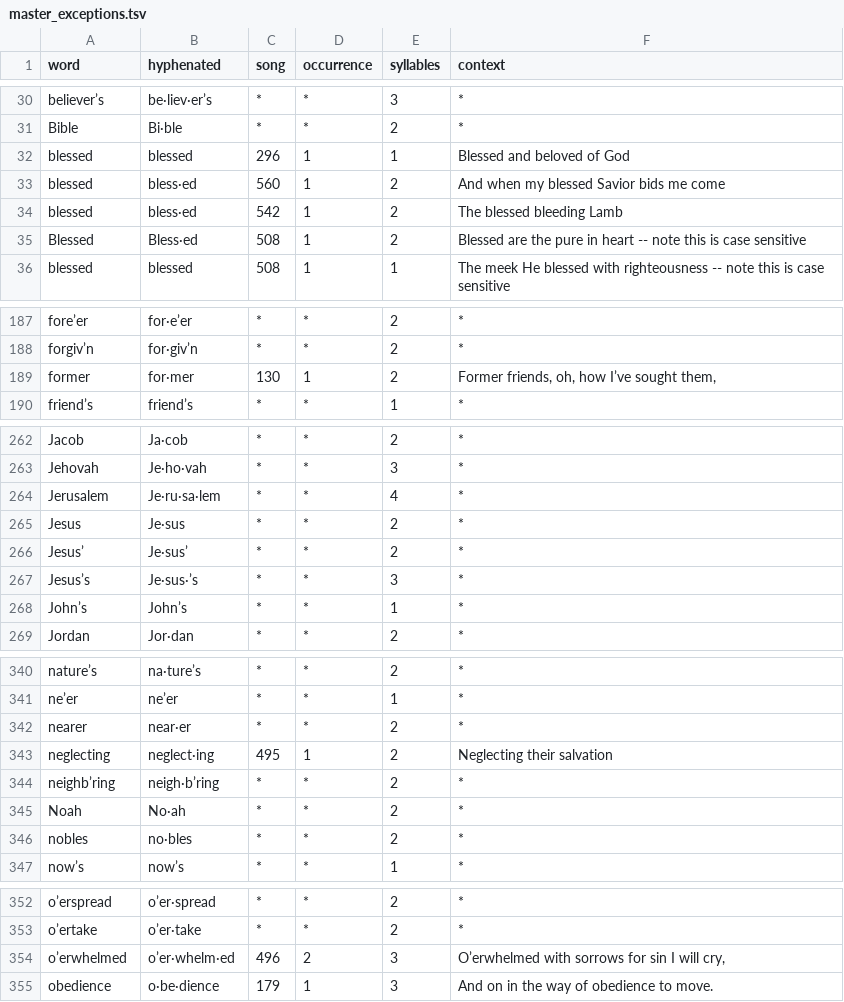
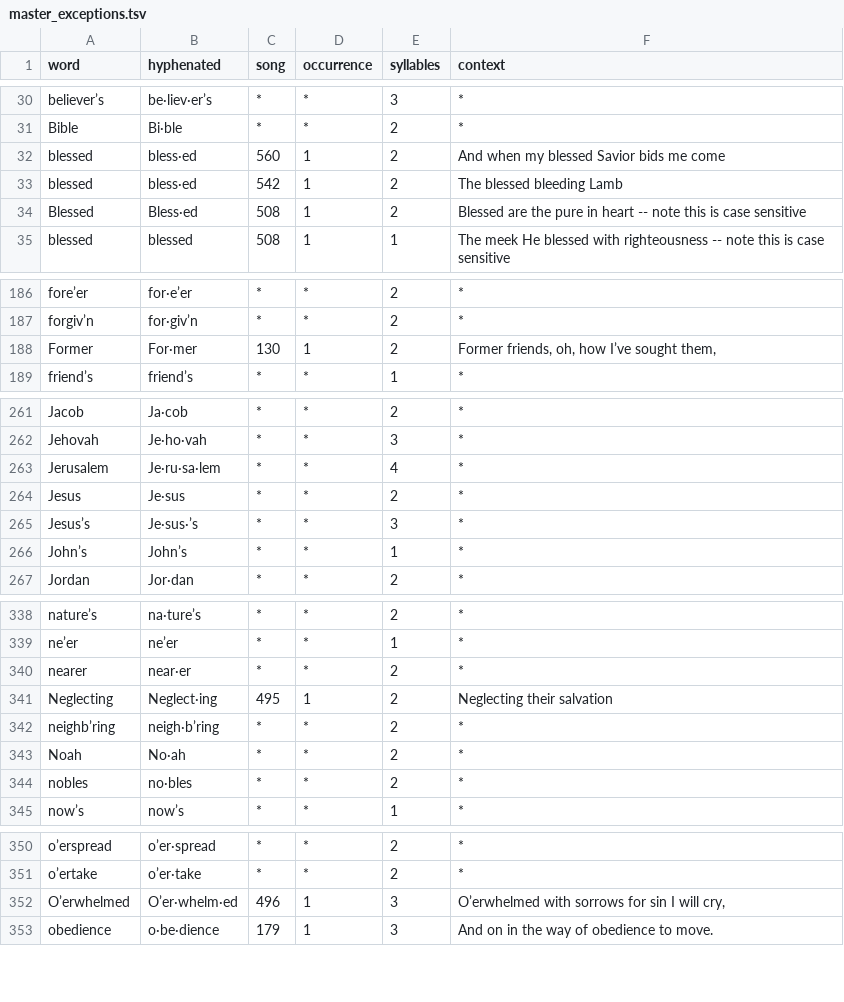
Before and after one commit to Sacred-Harp-Publishing-Company/2025-edition, a TSV file: data/hyphenation/master_exceptions.tsv, drawn as a sheet; only a part is shown, gaps mark what is left out.

```diff
--- a/data/hyphenation/master_exceptions.tsv
+++ b/data/hyphenation/master_exceptions.tsv
@@ -31,3 +31,2 @@ believer’s	be·liev·er’s	*	*	3	*
 Bible	Bi·ble	*	*	2	*
-blessed	blessed	296	1	1	Blessed and beloved of God
 blessed	bless·ed	560	1	2	And when my blessed Savior bids me come
@@ -188,3 +187,3 @@ fore’er	for·e’er	*	*	2	*
 forgiv’n	for·giv’n	*	*	2	*
-former	for·mer	130	1	2	"Former friends, oh, how I’ve sought them,"
+Former	For·mer	130	1	2	"Former friends, oh, how I’ve sought them,"
 friend’s	friend’s	*	*	1	*
@@ -265,3 +264,2 @@ Jerusalem	Je·ru·sa·lem	*	*	4	*
 Jesus	Je·sus	*	*	2	*
-Jesus’	Je·sus’	*	*	2	*
 Jesus’s	Je·sus·’s	*	*	3	*
@@ -342,3 +340,3 @@ ne’er	ne’er	*	*	1	*
 nearer	near·er	*	*	2	*
-neglecting	neglect·ing	495	1	2	Neglecting their salvation
+Neglecting	Neglect·ing	495	1	2	Neglecting their salvation
 neighb’ring	neigh·b’ring	*	*	2	*
@@ -353,3 +351,3 @@ o’erspread	o’er·spread	*	*	2	*
 o’ertake	o’er·take	*	*	2	*
-o’erwhelmed	o’er·whelm·ed	496	2	3	"O’erwhelmed with sorrows for sin I will cry,"
+O’erwhelmed	O’er·whelm·ed	496	1	3	"O’erwhelmed with sorrows for sin I will cry,"
 obedience	o·be·dience	179	1	3	And on in the way of obedience to move.
```
Also changed, not shown: data/hyphenation/standard_hyphenation.tsv, 2 other files.
